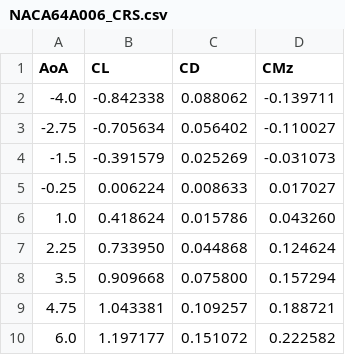
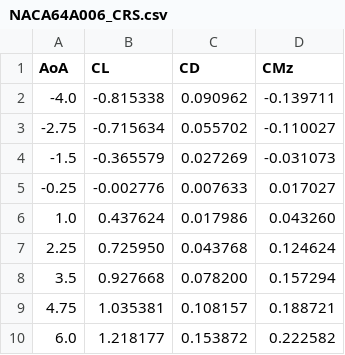
Before and after one commit to ethankr2/ae443airfoil_data, a CSV file: NACA64A006_CRS.csv, drawn as a sheet.

Commit message:
Modify aerodynamic data in NACA64A006_CRS.csv
Updated CL, CD, and CMz values for various AoA.

```diff
--- a/NACA64A006_CRS.csv
+++ b/NACA64A006_CRS.csv
@@ -1,10 +1,10 @@
 AoA,CL,CD,CMz
--4.0,-0.842338,0.088062,-0.139711
--2.75,-0.705634,0.056402,-0.110027
--1.5,-0.391579,0.025269,-0.031073
--0.25,0.006224,0.008633,0.017027
-1.0,0.418624,0.015786,0.043260
-2.25,0.733950,0.044868,0.124624
-3.5,0.909668,0.075800,0.157294
-4.75,1.043381,0.109257,0.188721
-6.0,1.197177,0.151072,0.222582
+-4.0,-0.815338,0.090962,-0.139711
+-2.75,-0.715634,0.055702,-0.110027
+-1.5,-0.365579,0.027269,-0.031073
+-0.25,-0.002776,0.007633,0.017027
+1.0,0.437624,0.017986,0.043260
+2.25,0.725950,0.043768,0.124624
+3.5,0.927668,0.078200,0.157294
+4.75,1.035381,0.108157,0.188721
+6.0,1.218177,0.153872,0.222582
```
